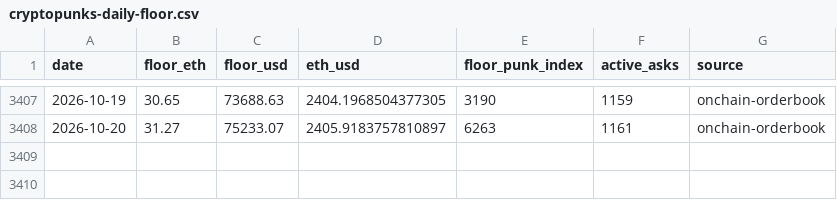
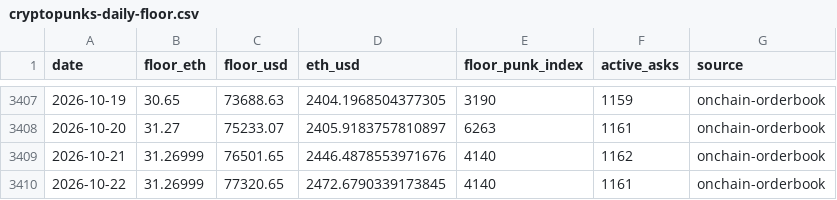
Before and after one commit to punkprice-data/cryptopunks-floor, a CSV file: data/cryptopunks-daily-floor.csv, drawn as a sheet; only a part is shown, gaps mark what is left out.

```diff
--- a/data/cryptopunks-daily-floor.csv
+++ b/data/cryptopunks-daily-floor.csv
@@ -3408 +3408,3 @@ date,floor_eth,floor_usd,eth_usd,floor_punk_index,active_asks,source
 2026-10-20,31.27,75233.07,2405.9183757810897,6263,1161,onchain-orderbook
+2026-10-21,31.26999,76501.65,2446.4878553971676,4140,1162,onchain-orderbook
+2026-10-22,31.26999,77320.65,2472.6790339173845,4140,1161,onchain-orderbook
```
Also changed, not shown: data/pnkstr-daily-premium.csv.
